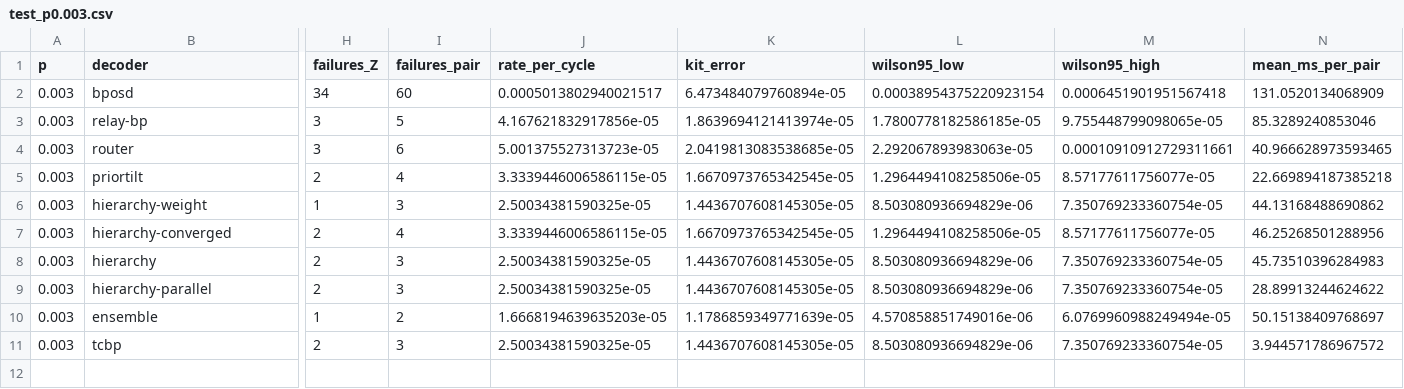
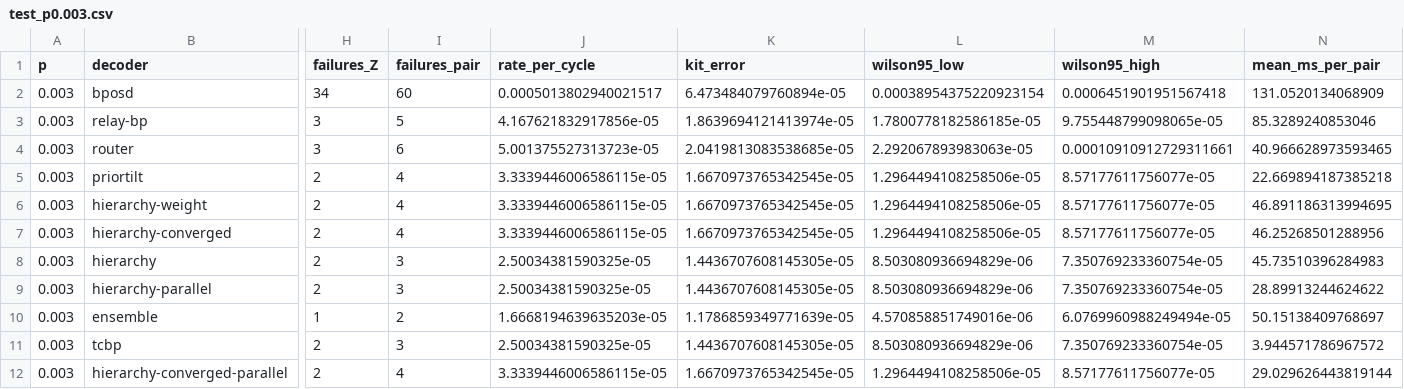
Before and after one commit to Trade42/HackMidwest, a CSV file: challenge-1-ml-decoder-kit/report/tables/test_p0.003.csv, drawn as a sheet; only a part is shown, gaps mark what is left out; rows hold the shown columns only; the diff covers the shown part only; the diff names each change by its address in the sheet, - before the commit and + after, or states it on an @@ line.

```diff
--- a/challenge-1-ml-decoder-kit/report/tables/test_p0.003.csv
+++ b/challenge-1-ml-decoder-kit/report/tables/test_p0.003.csv
-H6 (failures_Z): 1
+H6 (failures_Z): 2
-I6 (failures_pair): 3
+I6 (failures_pair): 4
-J6 (rate_per_cycle): 2.50034381590325e-05
+J6 (rate_per_cycle): 3.3339446006586115e-05
-K6 (kit_error): 1.4436707608145305e-05
+K6 (kit_error): 1.6670973765342545e-05
-L6 (wilson95_low): 8.503080936694829e-06
+L6 (wilson95_low): 1.2964494108258506e-05
-M6 (wilson95_high): 7.350769233360754e-05
+M6 (wilson95_high): 8.57177611756077e-05
-N6 (mean_ms_per_pair): 44.13168488690862
+N6 (mean_ms_per_pair): 46.891186313994695
+row 12: 0.003 | hierarchy-converged-parallel | 2 | 4 | 3.3339446006586115e-05 | 1.6670973765342545e-05 | 1.2964494108258506e-05 | 8.57177611756077e-05 | 29.029626443819144
```
Also changed, not shown: 11 edited cells elsewhere in this file, challenge-1-ml-decoder-kit/report/tables/test_all.csv, challenge-1-ml-decoder-kit/report/tables/test_comparisons.csv, 41 other files.
